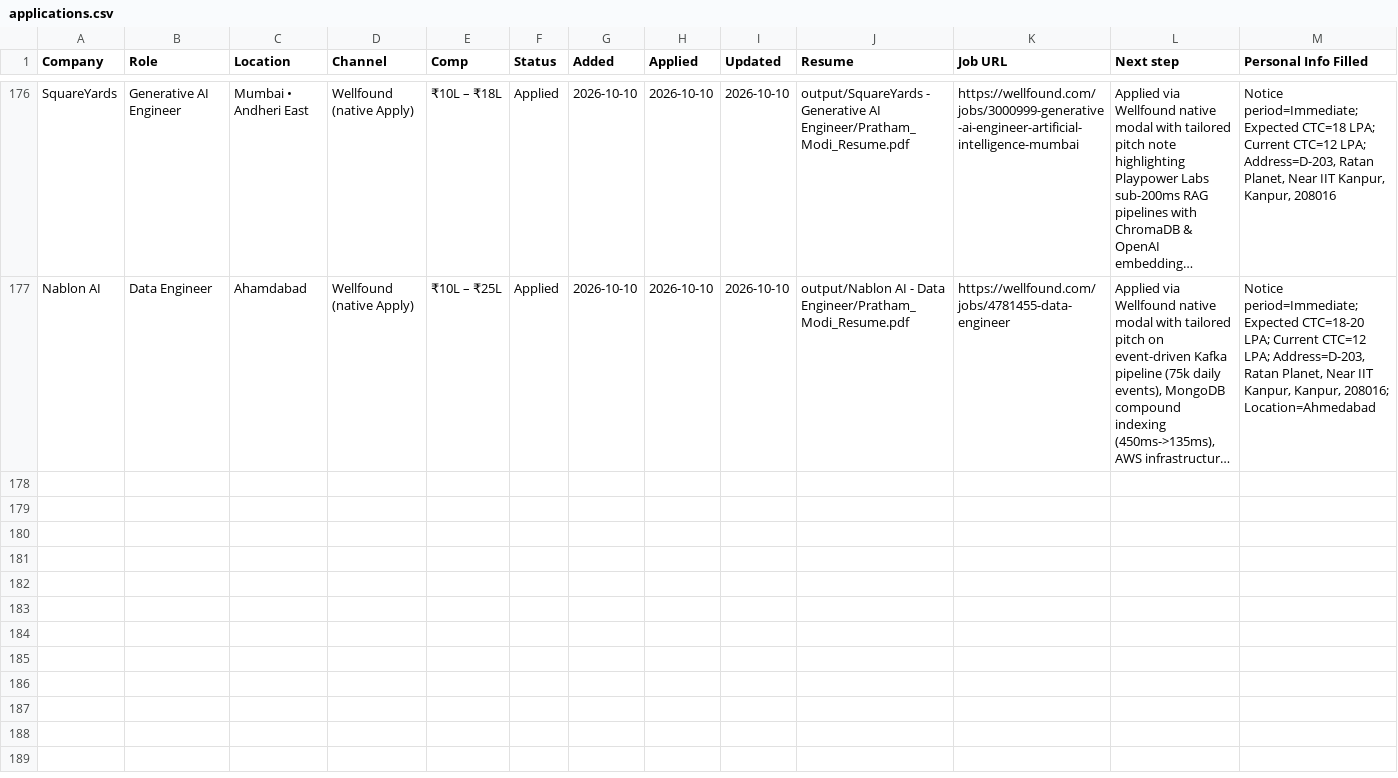
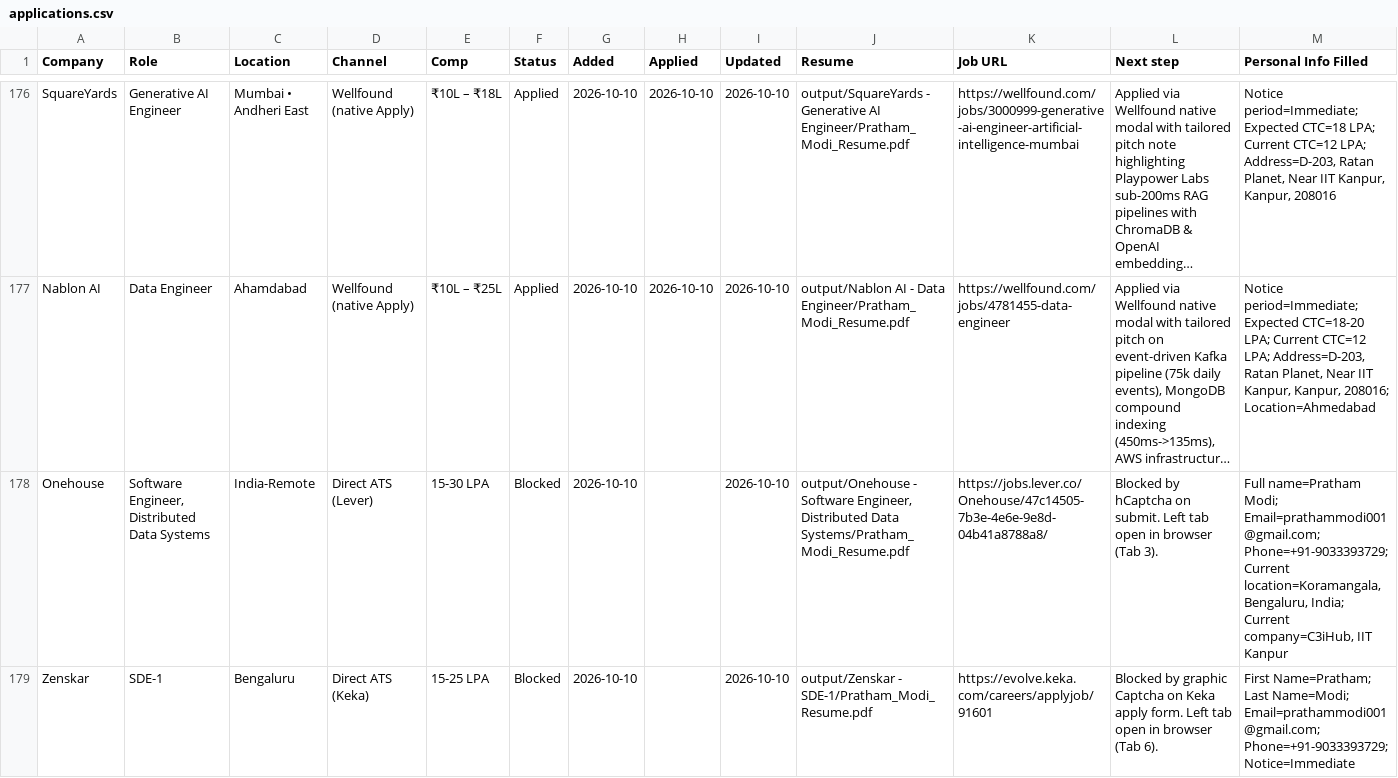
Before and after one commit to PrathamModi001/job-kit-starter, a CSV file: job-kit-starter/output/job-search/applications.csv, drawn as a sheet; only a part is shown, gaps mark what is left out; long unchanged cells end in …; the diff covers the shown part only; the diff names each change by its address in the sheet, - before the commit and + after, or states it on an @@ line.

Commit message:
feat(scan): record blocked ATS leads, update gates.py HTML cleaning, and sync tracker data & graphify

```diff
--- a/job-kit-starter/output/job-search/applications.csv
+++ b/job-kit-starter/output/job-search/applications.csv
+row 178: Onehouse | Software Engineer, Distributed Data Systems | India-Remote | Direct ATS (Lever) | 15-30 LPA | Blocked | 2026-10-10 |  | 2026-10-10 | output/Onehouse - Software Engineer, Distributed Data Systems/Pratham_Modi_Resume.pdf | https://jobs.lever.co/Onehouse/47c14505-7b3e-4e6e-9e8d-04b41a8788a8/ | Blocked by hCaptcha on submit. Left tab open in browser (Tab 3). | Full name=Pratham Modi; Email=prathammodi001@gmail.com; Phone=+91-9033393729; Current location=Koramangala, Bengaluru, India; Current company=C3iHub, IIT Kanpur
+row 179: Zenskar | SDE-1 | Bengaluru | Direct ATS (Keka) | 15-25 LPA | Blocked | 2026-10-10 |  | 2026-10-10 | output/Zenskar - SDE-1/Pratham_Modi_Resume.pdf | https://evolve.keka.com/careers/applyjob/91601 | Blocked by graphic Captcha on Keka apply form. Left tab open in browser (Tab 6). | First Name=Pratham; Last Name=Modi; Email=prathammodi001@gmail.com; Phone=+91-9033393729; Notice=Immediate
```
Also changed, not shown: 2 added rows elsewhere in this file, 21 other files.
